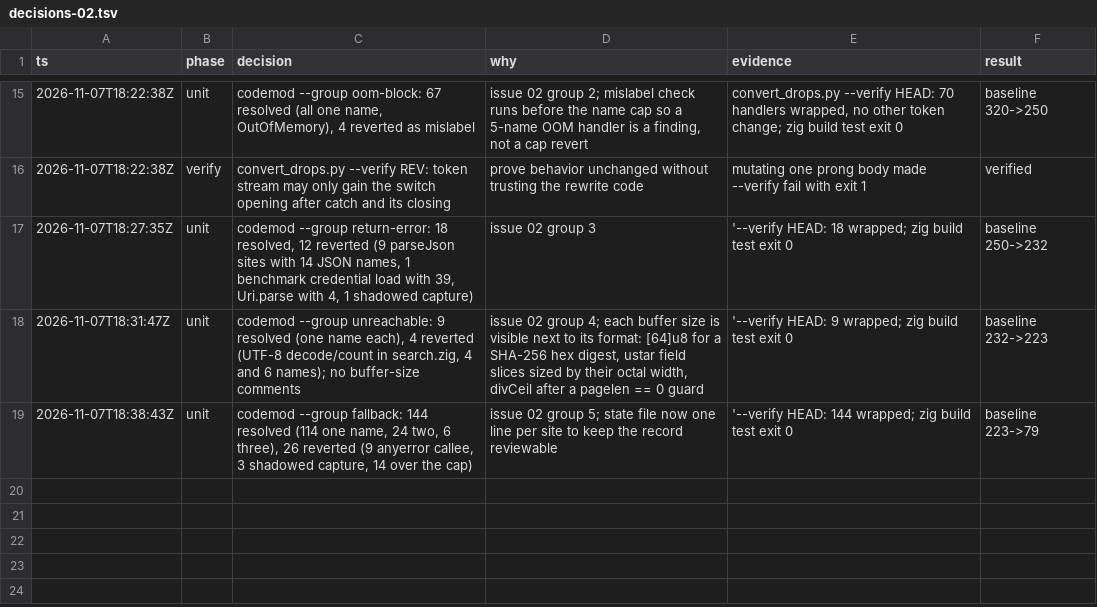
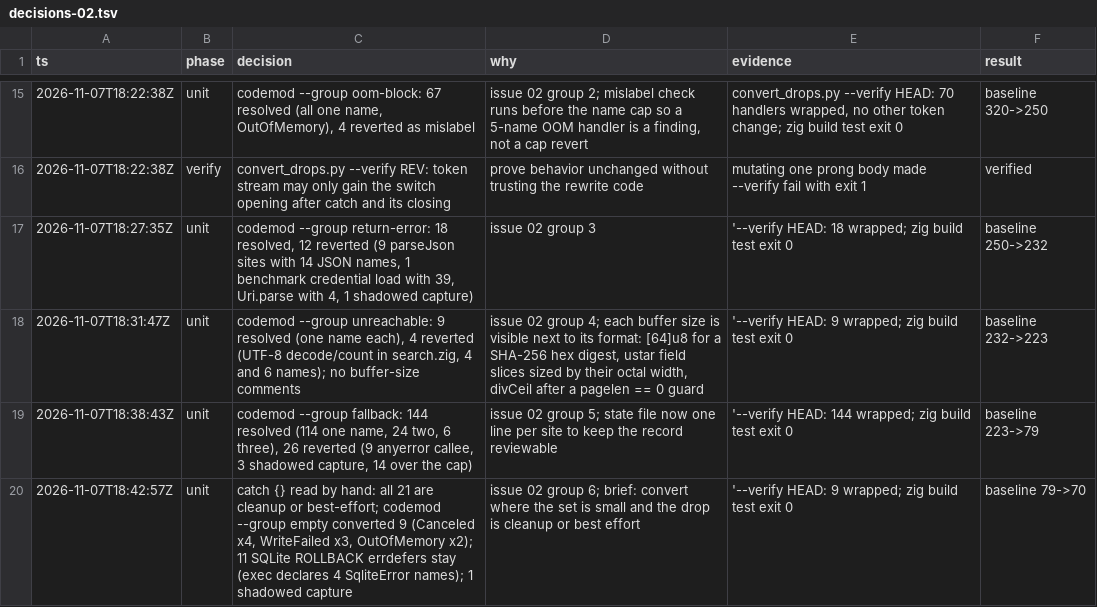
Before and after one commit to stefanvonderkrone/bbr, a TSV file: .scratch/error-handling-discipline/decisions-02.tsv, drawn as a sheet; only a part is shown, gaps mark what is left out; the diff names each change by its address in the sheet, - before the commit and + after, or states it on an @@ line.

Commit message:
diagnostics: name the errors that cleanup catches discard
Each `catch {}` site was read by hand. All 21 are cleanup or best-effort
work: a deferred Select group await, a flush of warning or benchmark
output, a picker tick post, a retry backoff sleep, a composer footer
write, and a ROLLBACK after a failed transaction. convert_drops.py
wrote nine of them as a checked switch with an empty prong: four drop
Canceled, three drop WriteFailed, and two drop OutOfMemory.

Eleven `errdefer self.exec("ROLLBACK;") catch {};` sites in
src/persist/sqlite_store.zig stay as drops, because exec declares the
four-name SqliteError set. SqliteStore.native records the failed
ROLLBACK before exec returns, and the transaction's own error still
propagates. One backoff sleep in src/tui/file_enrichment.zig sits in a
handler that already captures `err`.

The baseline falls by 9, from 79 to 70.

```diff
--- a/.scratch/error-handling-discipline/decisions-02.tsv
+++ b/.scratch/error-handling-discipline/decisions-02.tsv
+row 20: 2026-11-07T18:42:57Z | unit | catch {} read by hand: all 21 are cleanup or best-effort; codemod --group empty converted 9 (Canceled x4, WriteFailed x3, OutOfMemory x2); 11 SQLite ROLLBACK errdefers stay (exec declares 4 SqliteError names); 1 shadowed capture | issue 02 group 6; brief: convert where the set is small and the drop is cleanup or best effort | '--verify HEAD: 9 wrapped; zig build test exit 0 | baseline 79->70
```
Also changed, not shown: 9 other files.
